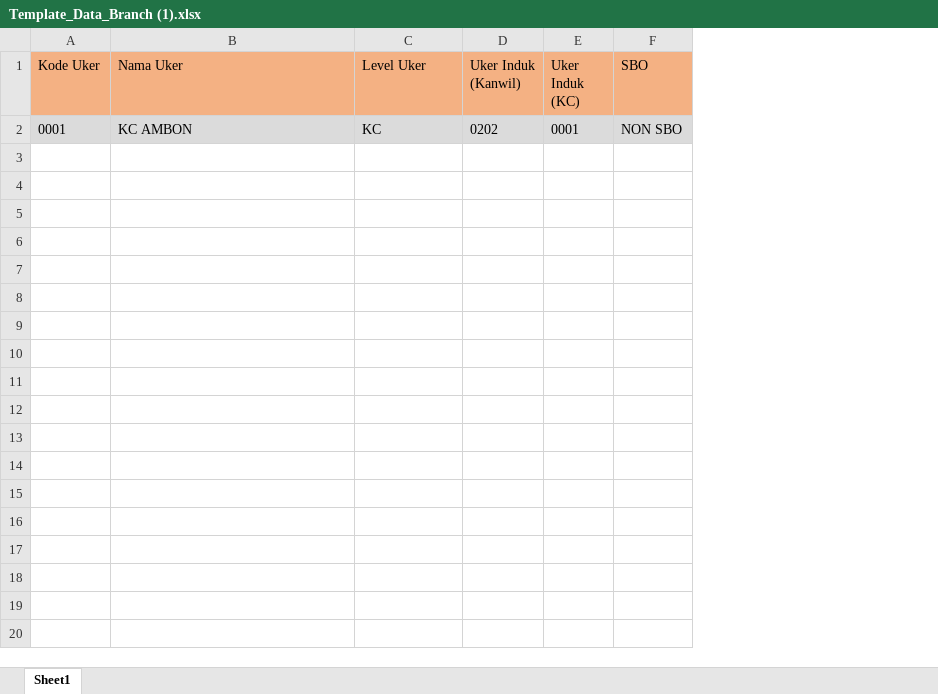
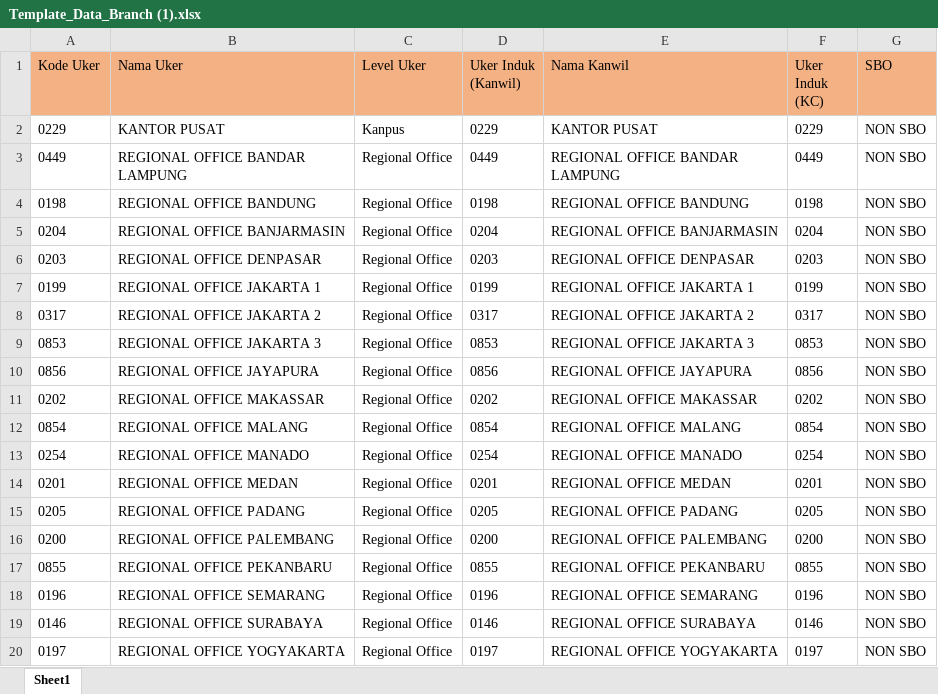
Before and after one commit to rezafakhreza/project_tdc_bri, an Excel workbook: public/DataImport/Template_Data_Branch (1).xlsx, sheet Sheet1, drawn as a sheet; only a part is shown; values as stored, in another font and other column widths than the file's, no borders; removed rows and columns are numbered as before the commit, all else as after; the diff covers the shown part only; the diff names each change by its address in the sheet, - before the commit and + after, or states it on an @@ line.

```diff
--- a/public/DataImport/Template_Data_Branch (1).xlsx (sheet Sheet1)
+++ b/public/DataImport/Template_Data_Branch (1).xlsx (sheet Sheet1)
+column E (Nama Kanwil), empty
-row 2: 0001 | KC AMBON | KC | 0202 | 0001 | NON SBO
+row 2: 0229 | KANTOR PUSAT | Kanpus | 0229 | KANTOR PUSAT | 0229 | NON SBO
+row 3: 0449 | REGIONAL OFFICE BANDAR LAMPUNG | Regional Office | 0449 | REGIONAL OFFICE BANDAR LAMPUNG | 0449 | NON SBO
+row 4: 0198 | REGIONAL OFFICE BANDUNG | Regional Office | 0198 | REGIONAL OFFICE BANDUNG | 0198 | NON SBO
+row 5: 0204 | REGIONAL OFFICE BANJARMASIN | Regional Office | 0204 | REGIONAL OFFICE BANJARMASIN | 0204 | NON SBO
+row 6: 0203 | REGIONAL OFFICE DENPASAR | Regional Office | 0203 | REGIONAL OFFICE DENPASAR | 0203 | NON SBO
+row 7: 0199 | REGIONAL OFFICE JAKARTA 1 | Regional Office | 0199 | REGIONAL OFFICE JAKARTA 1 | 0199 | NON SBO
+row 8: 0317 | REGIONAL OFFICE JAKARTA 2 | Regional Office | 0317 | REGIONAL OFFICE JAKARTA 2 | 0317 | NON SBO
+row 9: 0853 | REGIONAL OFFICE JAKARTA 3 | Regional Office | 0853 | REGIONAL OFFICE JAKARTA 3 | 0853 | NON SBO
+row 10: 0856 | REGIONAL OFFICE JAYAPURA | Regional Office | 0856 | REGIONAL OFFICE JAYAPURA | 0856 | NON SBO
+row 11: 0202 | REGIONAL OFFICE MAKASSAR | Regional Office | 0202 | REGIONAL OFFICE MAKASSAR | 0202 | NON SBO
+row 12: 0854 | REGIONAL OFFICE MALANG | Regional Office | 0854 | REGIONAL OFFICE MALANG | 0854 | NON SBO
+row 13: 0254 | REGIONAL OFFICE MANADO | Regional Office | 0254 | REGIONAL OFFICE MANADO | 0254 | NON SBO
+row 14: 0201 | REGIONAL OFFICE MEDAN | Regional Office | 0201 | REGIONAL OFFICE MEDAN | 0201 | NON SBO
+row 15: 0205 | REGIONAL OFFICE PADANG | Regional Office | 0205 | REGIONAL OFFICE PADANG | 0205 | NON SBO
+row 16: 0200 | REGIONAL OFFICE PALEMBANG | Regional Office | 0200 | REGIONAL OFFICE PALEMBANG | 0200 | NON SBO
+row 17: 0855 | REGIONAL OFFICE PEKANBARU | Regional Office | 0855 | REGIONAL OFFICE PEKANBARU | 0855 | NON SBO
+row 18: 0196 | REGIONAL OFFICE SEMARANG | Regional Office | 0196 | REGIONAL OFFICE SEMARANG | 0196 | NON SBO
+row 19: 0146 | REGIONAL OFFICE SURABAYA | Regional Office | 0146 | REGIONAL OFFICE SURABAYA | 0146 | NON SBO
+row 20: 0197 | REGIONAL OFFICE YOGYAKARTA | Regional Office | 0197 | REGIONAL OFFICE YOGYAKARTA | 0197 | NON SBO
```
Also changed, not shown: 31 added rows elsewhere in this sheet, public/DataImport/Template_Data_Branch.xlsx, public/TemplateExcel/Template_Data_Branch.xlsx, 14 other files.
